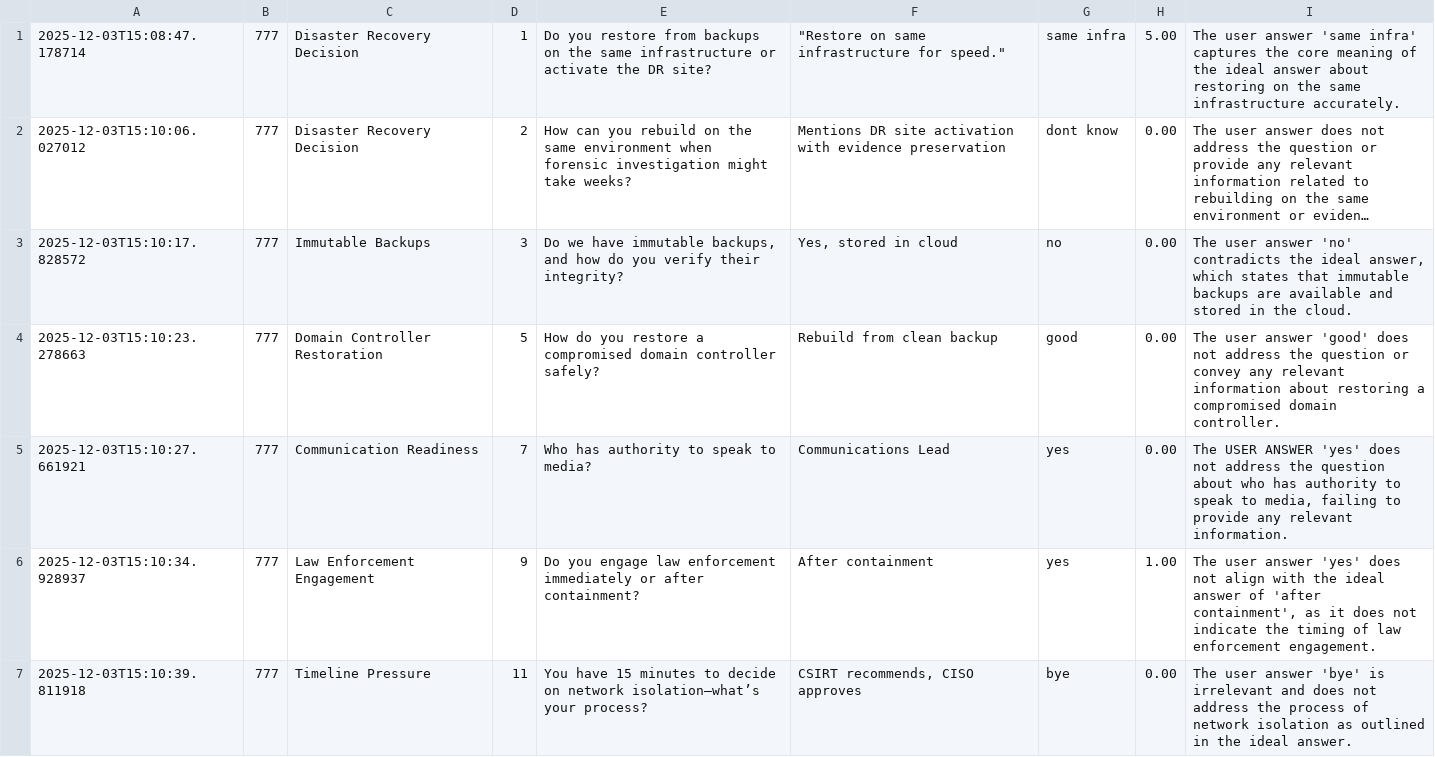
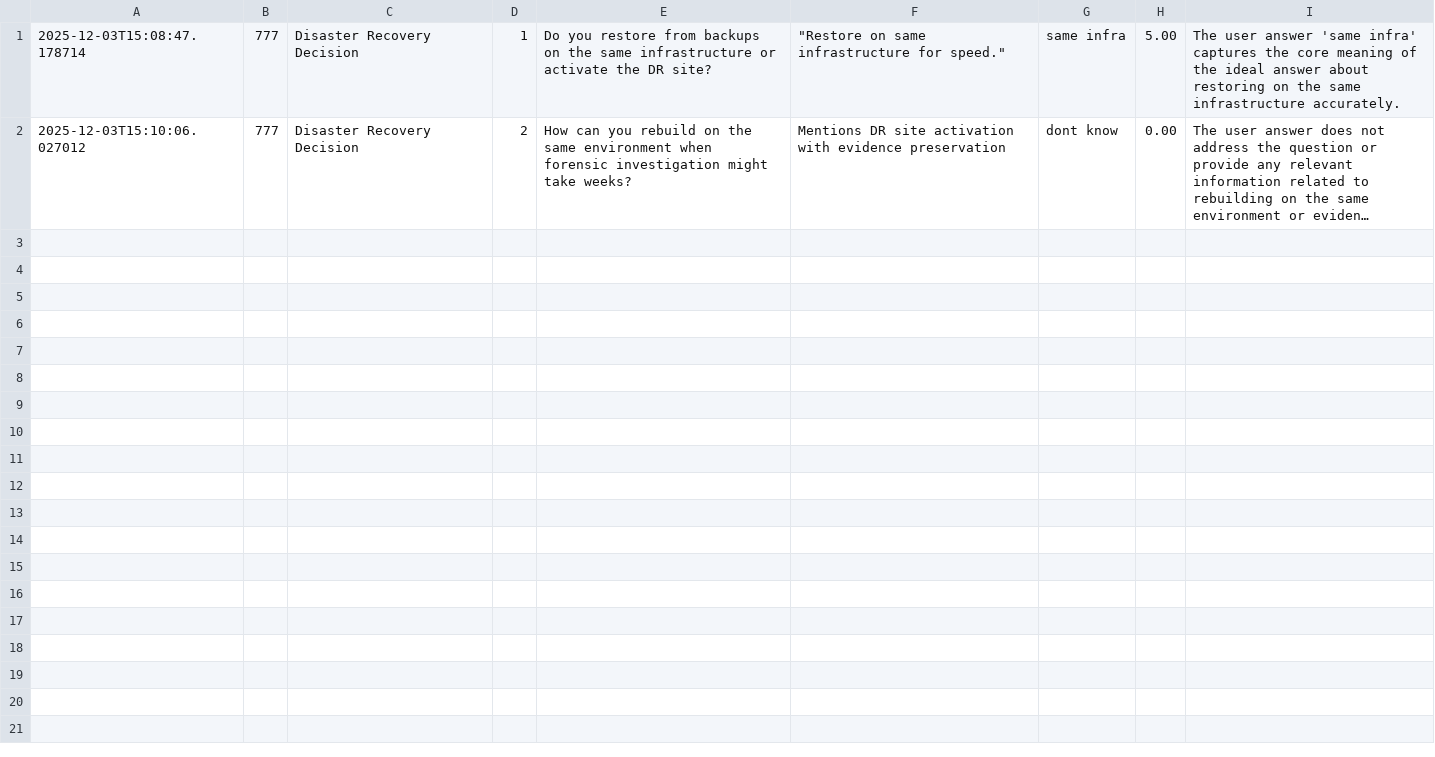
Before and after one commit to CyberScienceLab/tabletop, a CSV file: results.csv, drawn as a sheet; long unchanged cells end in …; the diff names each change by its address in the sheet, - before the commit and + after, or states it on an @@ line.

Commit message:
Remove irrelevant entries from results.csv
Removed several entries that provided irrelevant or incorrect responses related to disaster recovery and restoration processes.

```diff
--- a/results.csv
+++ b/results.csv
-row 3: 2025-12-03T15:10:17.828572 | 777 | Immutable Backups | 3 | Do we have immutable backups, and how do you verify their integrity? | Yes, stored in cloud | no | 0.00 | The user answer 'no' contradicts the ideal answer, which states that immutable backups are available and stored in the cloud.
-row 4: 2025-12-03T15:10:23.278663 | 777 | Domain Controller Restoration | 5 | How do you restore a compromised domain controller safely? | Rebuild from clean backup | good | 0.00 | The user answer 'good' does not address the question or convey any relevant information about restoring a compromised domain controller.
-row 5: 2025-12-03T15:10:27.661921 | 777 | Communication Readiness | 7 | Who has authority to speak to media? | Communications Lead | yes | 0.00 | The USER ANSWER 'yes' does not address the question about who has authority to speak to media, failing to provide any relevant information.
-row 6: 2025-12-03T15:10:34.928937 | 777 | Law Enforcement Engagement | 9 | Do you engage law enforcement immediately or after containment? | After containment | yes | 1.00 | The user answer 'yes' does not align with the ideal answer of 'after containment', as it does not indicate the timing of law enforcement engagement.
-row 7: 2025-12-03T15:10:39.811918 | 777 | Timeline Pressure | 11 | You have 15 minutes to decide on network isolation—what’s your process? | CSIRT recommends, CISO approves | bye | 0.00 | The user answer 'bye' is irrelevant and does not address the process of network isolation as outlined in the ideal answer.
```
